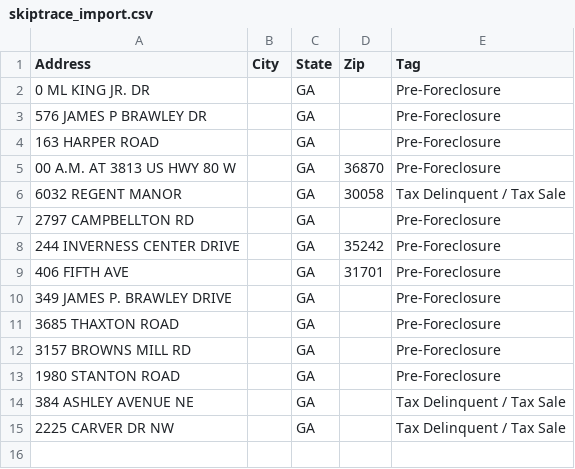
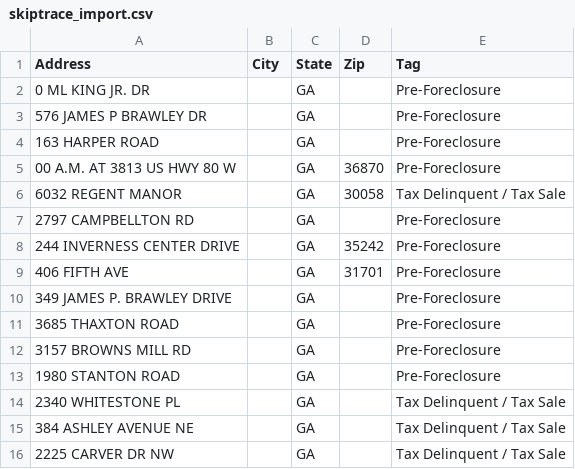
Before and after one commit to terrellkday/Fulton-Leads-Scraper, a CSV file: dashboard/skiptrace_import.csv, drawn as a sheet; the diff names each change by its address in the sheet, - before the commit and + after, or states it on an @@ line.

```diff
--- a/dashboard/skiptrace_import.csv
+++ b/dashboard/skiptrace_import.csv
+row 14: 2340 WHITESTONE PL |  | GA |  | Tax Delinquent / Tax Sale
```
Also changed, not shown: dashboard/ghl_leads.csv, data/ghl_leads.csv, 8 other files.
